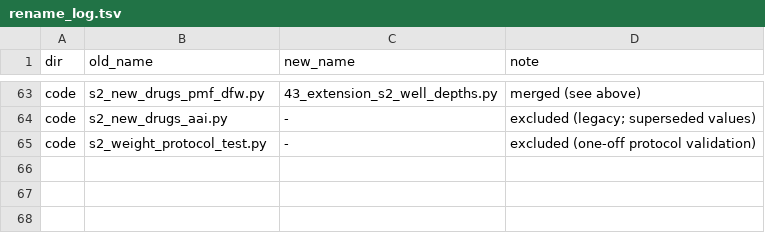
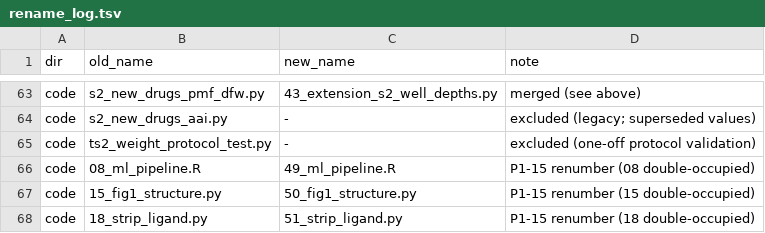
Before and after one commit to tjogzt/PARPi-GaMD, a TSV file: docs/rename_log.tsv, drawn as a sheet; only a part is shown, gaps mark what is left out.

Commit message:
P1/P2 audit follow-through: data-anchored values, shared sys_meta, renumbering, generators packaged, docs
- 21/13/33: subtitle, two-state and signal anchors now read from data files (guard asserts); outputs verified pixel-identical
- 10/11: shared common/sys_meta.R (labels/classes/colours/linetypes, de-forked)
- renumbering: 08_ml_pipeline->49, 15_fig1_structure->50, 18_strip_ligand->51 (reference cleanup, rename_log updated)
- frozen generators packaged into scripts/ (+CHANGELOG.md); manifest rows added - checker now verifies 26 checksums
- 05 superseded-candidate gate; 45 Kabsch warning proven an Accelerate-BLAS artifact (annotated)
- docs: determinism_notes.md, comment_conventions.md; clean-copy chain re-run fully green

```diff
--- a/docs/rename_log.tsv
+++ b/docs/rename_log.tsv
@@ -64,2 +64,5 @@ code	s2_new_drugs_pmf_dfw.py	43_extension_s2_well_depths.py	merged (see above)
 code	s2_new_drugs_aai.py	-	excluded (legacy; superseded values)
-code	s2_weight_protocol_test.py	-	excluded (one-off protocol validation)
+code	ts2_weight_protocol_test.py	-	excluded (one-off protocol validation)
+code	08_ml_pipeline.R	49_ml_pipeline.R	P1-15 renumber (08 double-occupied)
+code	15_fig1_structure.py	50_fig1_structure.py	P1-15 renumber (15 double-occupied)
+code	18_strip_ligand.py	51_strip_ligand.py	P1-15 renumber (18 double-occupied)
```
Also changed, not shown: data/trajectory_metadata.csv, 26 other files.
